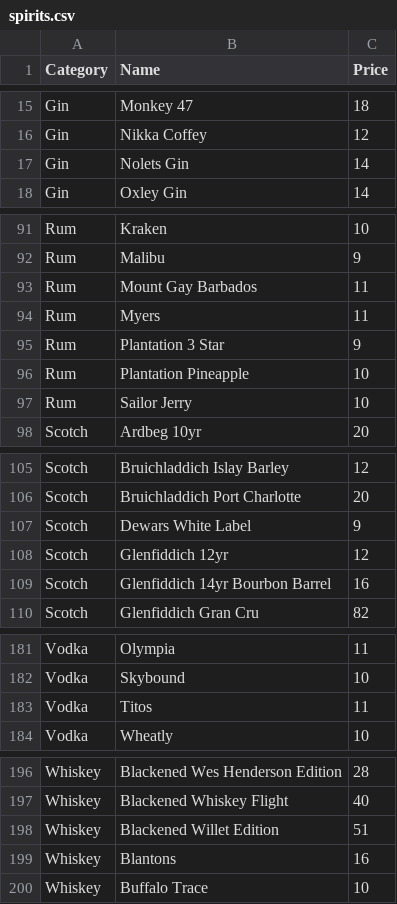
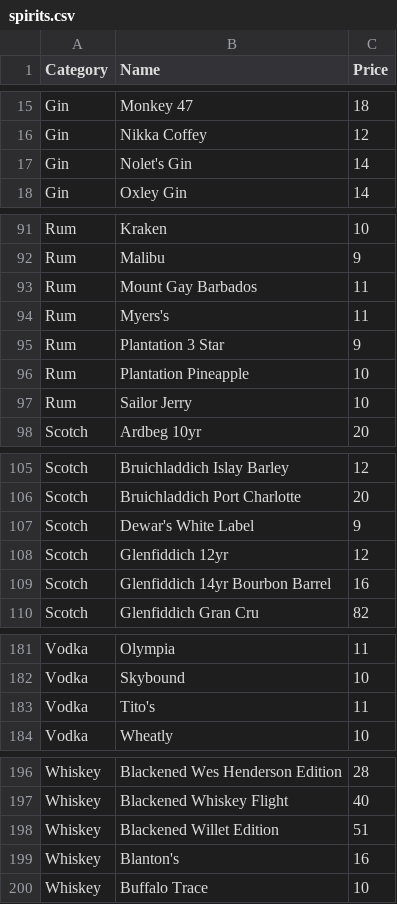
Before and after one commit to kjiwa/belltownpizza, a CSV file: _data/spirits.csv, drawn as a sheet; only a part is shown, gaps mark what is left out; the diff covers the shown part only.

```diff
--- a/_data/spirits.csv
+++ b/_data/spirits.csv
@@ -16,3 +16,3 @@ Gin,Monkey 47,18
 Gin,Nikka Coffey,12
-Gin,Nolets Gin,14
+Gin,Nolet's Gin,14
 Gin,Oxley Gin,14
@@ -93,3 +93,3 @@ Rum,Malibu,9
 Rum,Mount Gay Barbados,11
-Rum,Myers,11
+Rum,Myers's,11
 Rum,Plantation 3 Star,9
@@ -106,3 +106,3 @@ Scotch,Bruichladdich Islay Barley,12
 Scotch,Bruichladdich Port Charlotte,20
-Scotch,Dewars White Label,9
+Scotch,Dewar's White Label,9
 Scotch,Glenfiddich 12yr,12
@@ -182,3 +182,3 @@ Vodka,Olympia,11
 Vodka,Skybound,10
-Vodka,Titos,11
+Vodka,Tito's,11
 Vodka,Wheatly,10
@@ -198,3 +198,3 @@ Whiskey,Blackened Whiskey Flight,40
 Whiskey,Blackened Willet Edition,51
-Whiskey,Blantons,16
+Whiskey,Blanton's,16
 Whiskey,Buffalo Trace,10
```
Also changed, not shown: 16 edited cells elsewhere in this file.
